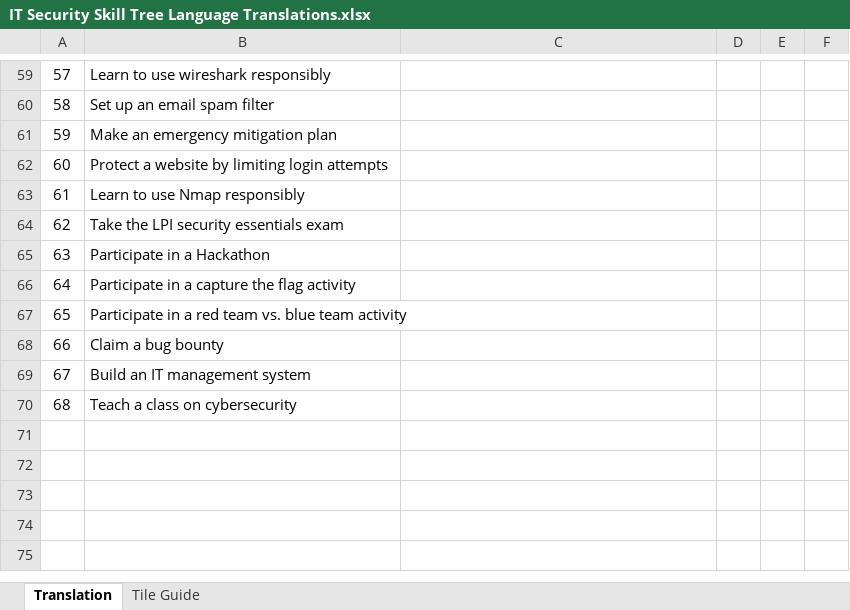
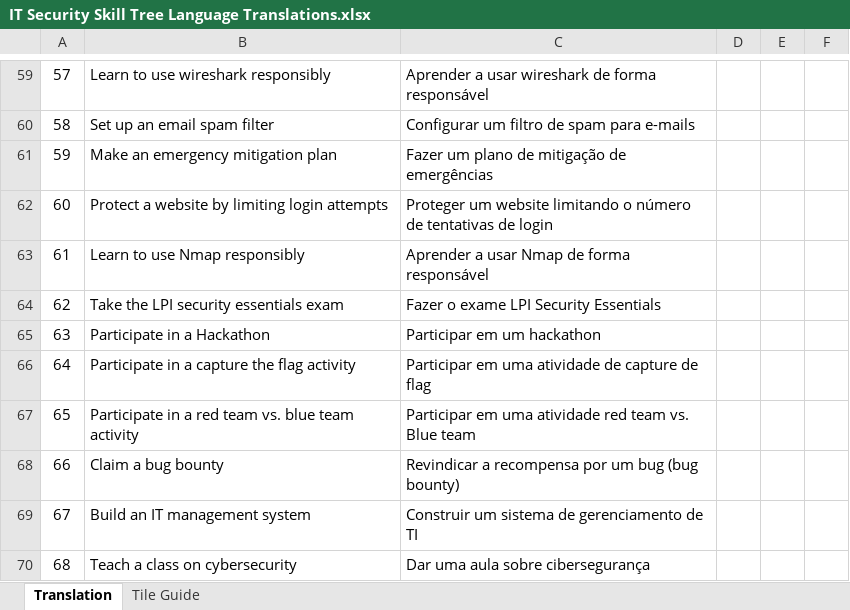
Before and after one commit to sjpiper145/MakerSkillTree, an Excel workbook: IT Security Skill Tree/IT Security Skill Tree Language Translations.xlsx, sheet Translation, drawn as a sheet; only a part is shown, gaps mark what is left out; values as stored, in another font and other column widths than the file's, no borders; the diff covers the shown part only; the diff names each change by its address in the sheet, - before the commit and + after, or states it on an @@ line.

```diff
--- a/IT Security Skill Tree/IT Security Skill Tree Language Translations.xlsx (sheet Translation)
+++ b/IT Security Skill Tree/IT Security Skill Tree Language Translations.xlsx (sheet Translation)
-C59: (empty)
+C59: Aprender a usar wireshark de forma responsável
-C60: (empty)
+C60: Configurar um filtro de spam para e-mails
-C61: (empty)
+C61: Fazer um plano de mitigação de emergências
-C62: (empty)
+C62: Proteger um website limitando o número de tentativas de login
-C63: (empty)
+C63: Aprender a usar Nmap de forma responsável
-C64: (empty)
+C64: Fazer o exame LPI Security Essentials
-C65: (empty)
+C65: Participar em um hackathon
-C66: (empty)
+C66: Participar em uma atividade de capture de flag
-C67: (empty)
+C67: Participar em uma atividade red team vs. Blue team
-C68: (empty)
+C68: Revindicar a recompensa por um bug (bug bounty)
-C69: (empty)
+C69: Construir um sistema de gerenciamento de TI
-C70: (empty)
+C70: Dar uma aula sobre cibersegurança
```
Also changed, not shown: 56 edited cells elsewhere in this sheet.
